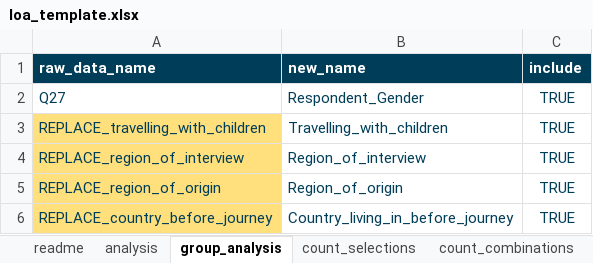
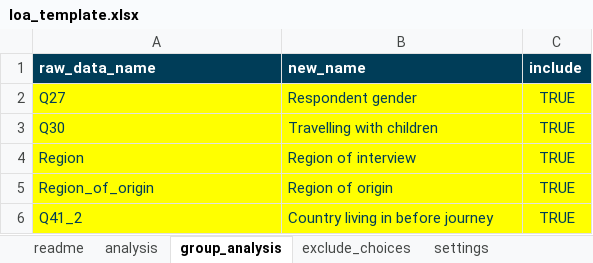
Before and after one commit to mixedmigrationcentre/AnalysisKitApp, an Excel workbook: docs/loa_template.xlsx, sheet group_analysis, drawn as a sheet; values as stored, in another font and other column widths than the file's, no borders; the diff names each change by its address in the sheet, - before the commit and + after, or states it on an @@ line.

```diff
--- a/docs/loa_template.xlsx (sheet group_analysis)
+++ b/docs/loa_template.xlsx (sheet group_analysis)
-sheet tab: count_selections
-sheet tab: count_combinations
-A2:C2 fill: none
+A2:C2 fill: #FFFF00
-B2 (new_name): Respondent_Gender
+B2 (new_name): Respondent gender
-A3 (raw_data_name): REPLACE_travelling_with_children
+A3 (raw_data_name): Q30
-A3:A6 fill: #FFE07C
+A3:A6 fill: #FFFF00
-B3 (new_name): Travelling_with_children
+B3 (new_name): Travelling with children
-B3:C6 fill: none
+B3:C6 fill: #FFFF00
-A4 (raw_data_name): REPLACE_region_of_interview
+A4 (raw_data_name): Region
-B4 (new_name): Region_of_interview
+B4 (new_name): Region of interview
-A5 (raw_data_name): REPLACE_region_of_origin
+A5 (raw_data_name): Region_of_origin
-B5 (new_name): Region_of_origin
+B5 (new_name): Region of origin
-A6 (raw_data_name): REPLACE_country_before_journey
+A6 (raw_data_name): Q41_2
-B6 (new_name): Country_living_in_before_journey
+B6 (new_name): Country living in before journey
```
Also changed, not shown: sheet readme, sheet analysis, other sheet tabs.
